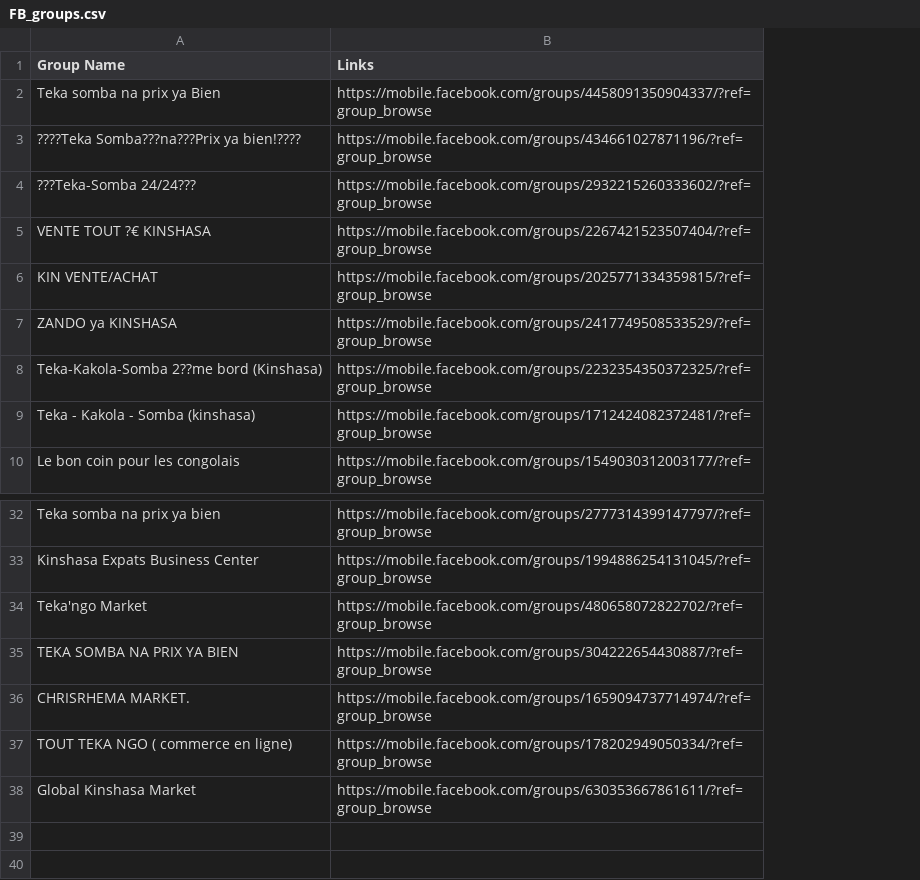
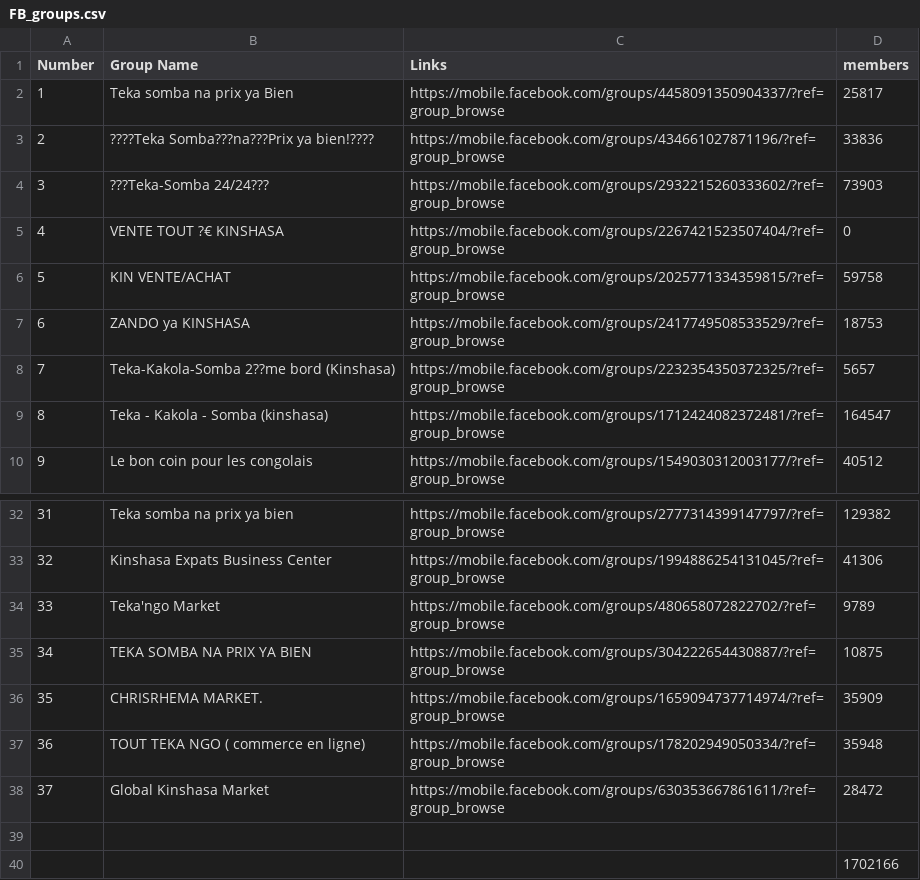
Before and after one commit to LeGrandMAG/python-scraper, a CSV file: FB_groups.csv, drawn as a sheet; only a part is shown, gaps mark what is left out; the diff names each change by its address in the sheet, - before the commit and + after, or states it on an @@ line.

```diff
--- a/FB_groups.csv
+++ b/FB_groups.csv
+column A (Number), rows 2-10: 1 | 2 | 3 | 4 | 5 | 6 | 7 | 8 | 9; rows 32-38: 31 | 32 | 33 | 34 | 35 | 36 | 37
+column D (members), rows 2-10: 25817 | 33836 | 73903 | 0 | 59758 | 18753 | 5657 | 164547 | 40512; rows 32-38: 129382 | 41306 | 9789 | 10875 | 35909 | 35948 | 28472
+row 39: (empty)
+row 40:  |  |  | 1702166
```
Also changed, not shown: 23 other files.
